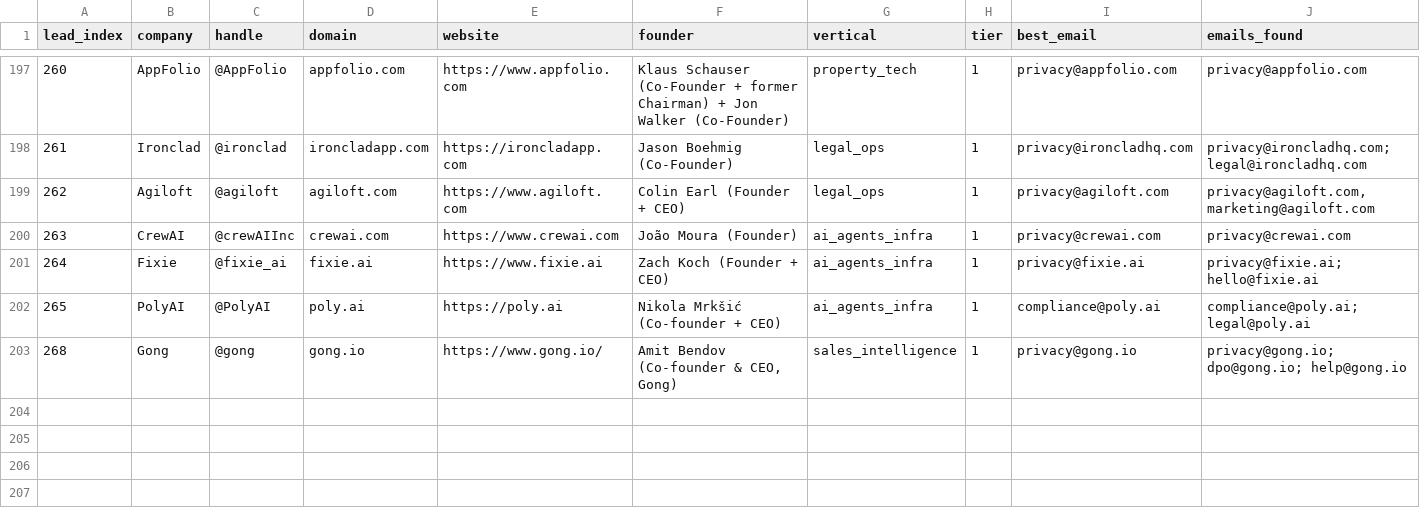
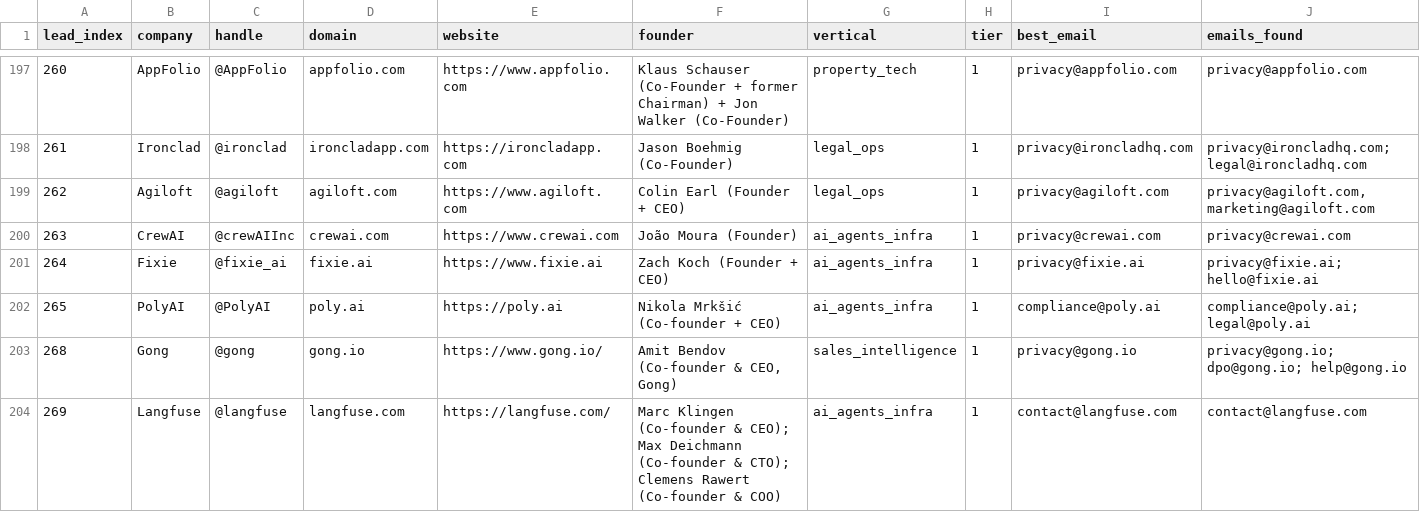
Before and after one commit to TalonForgeHQ/atlas-store, a CSV file: cold_email/leads_with_emails.csv, drawn as a sheet; only a part is shown, gaps mark what is left out; rows hold the shown columns only; the diff names each change by its address in the sheet, - before the commit and + after, or states it on an @@ line.

Commit message:
Tick 177: Langfuse lead 269 and template 358

```diff
--- a/cold_email/leads_with_emails.csv
+++ b/cold_email/leads_with_emails.csv
+row 204: 269 | Langfuse | @langfuse | langfuse.com | https://langfuse.com/ | Marc Klingen (Co-founder & CEO); Max Deichmann (Co-founder & CTO); Clemens Rawert (Co-founder & COO) | ai_agents_infra | 1 | contact@langfuse.com | contact@langfuse.com
```
Also changed, not shown: cold_email/leads.csv, 3 other files.
